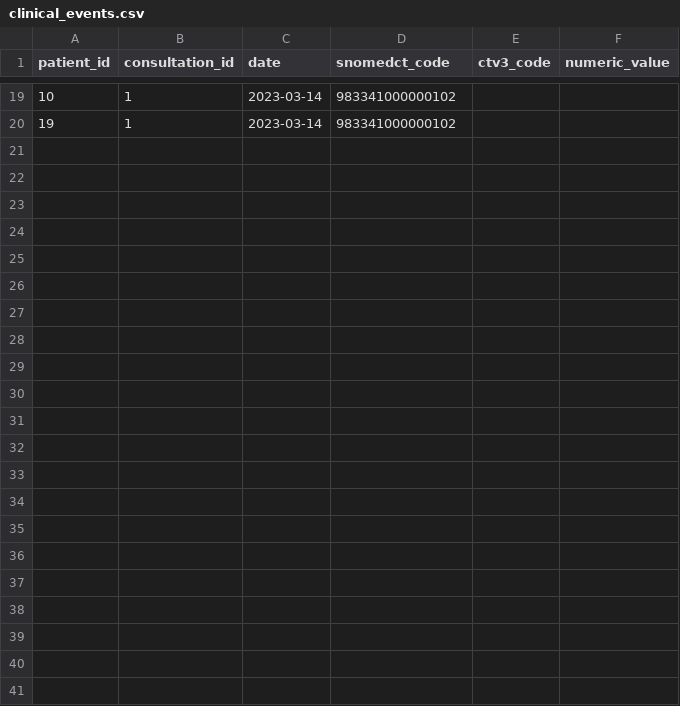
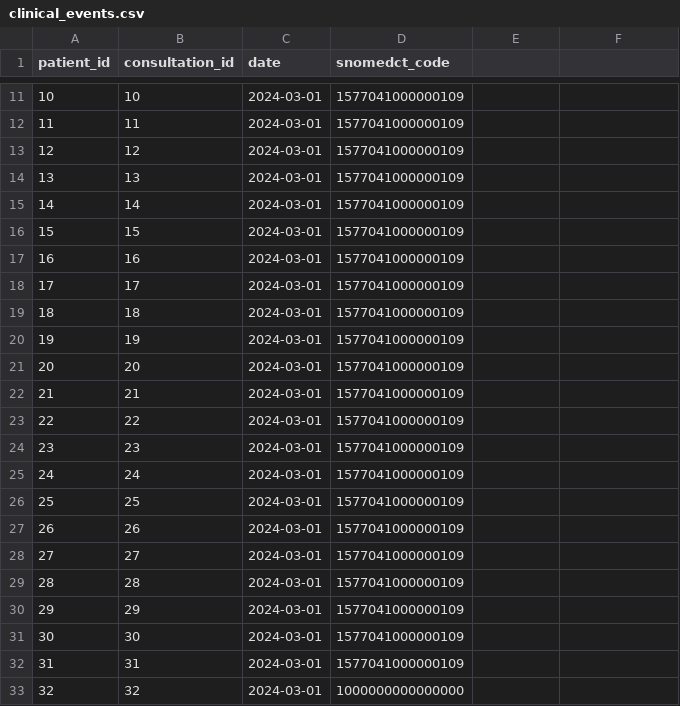
Before and after one commit to opensafely/pharmacy-first-data-development, a CSV file: dummy_tables/clinical_events.csv, drawn as a sheet; only a part is shown, gaps mark what is left out; the diff covers the shown part only.

```diff
--- a/dummy_tables/clinical_events.csv
+++ b/dummy_tables/clinical_events.csv
@@ -1 +1 @@
-patient_id,consultation_id,date,snomedct_code,ctv3_code,numeric_value
+patient_id,consultation_id,date,snomedct_code
@@ -19,2 +11,23 @@ patient_id,consultation_id,date,snomedct_code,ctv3_code,numeric_value
-10,1,2023-03-14,983341000000102,,
-19,1,2023-03-14,983341000000102,,
+10,10,2024-03-01,1577041000000109
+11,11,2024-03-01,1577041000000109
+12,12,2024-03-01,1577041000000109
+13,13,2024-03-01,1577041000000109
+14,14,2024-03-01,1577041000000109
+15,15,2024-03-01,1577041000000109
+16,16,2024-03-01,1577041000000109
+17,17,2024-03-01,1577041000000109
+18,18,2024-03-01,1577041000000109
+19,19,2024-03-01,1577041000000109
+20,20,2024-03-01,1577041000000109
+21,21,2024-03-01,1577041000000109
+22,22,2024-03-01,1577041000000109
+23,23,2024-03-01,1577041000000109
+24,24,2024-03-01,1577041000000109
+25,25,2024-03-01,1577041000000109
+26,26,2024-03-01,1577041000000109
+27,27,2024-03-01,1577041000000109
+28,28,2024-03-01,1577041000000109
+29,29,2024-03-01,1577041000000109
+30,30,2024-03-01,1577041000000109
+31,31,2024-03-01,1577041000000109
+32,32,2024-03-01,1000000000000000
```
Also changed, not shown: 2 added rows, 10 removed rows and 19 edited cells elsewhere in this file, dummy_tables/medications.csv, dummy_tables/medications_raw.csv, 2 other files.
